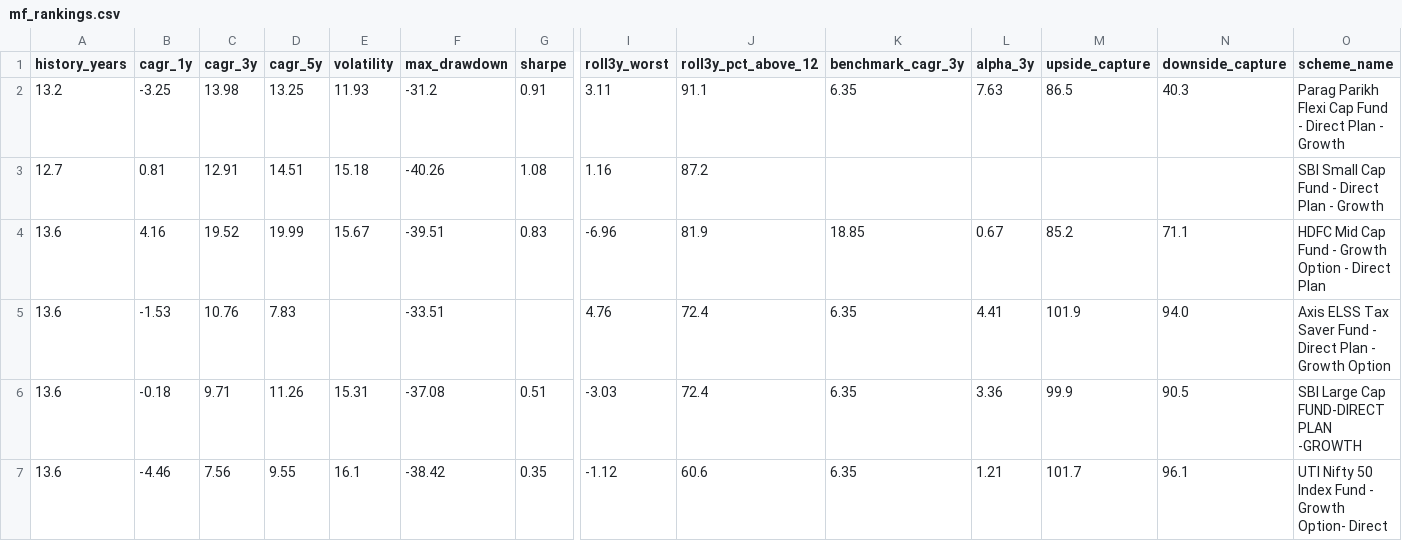
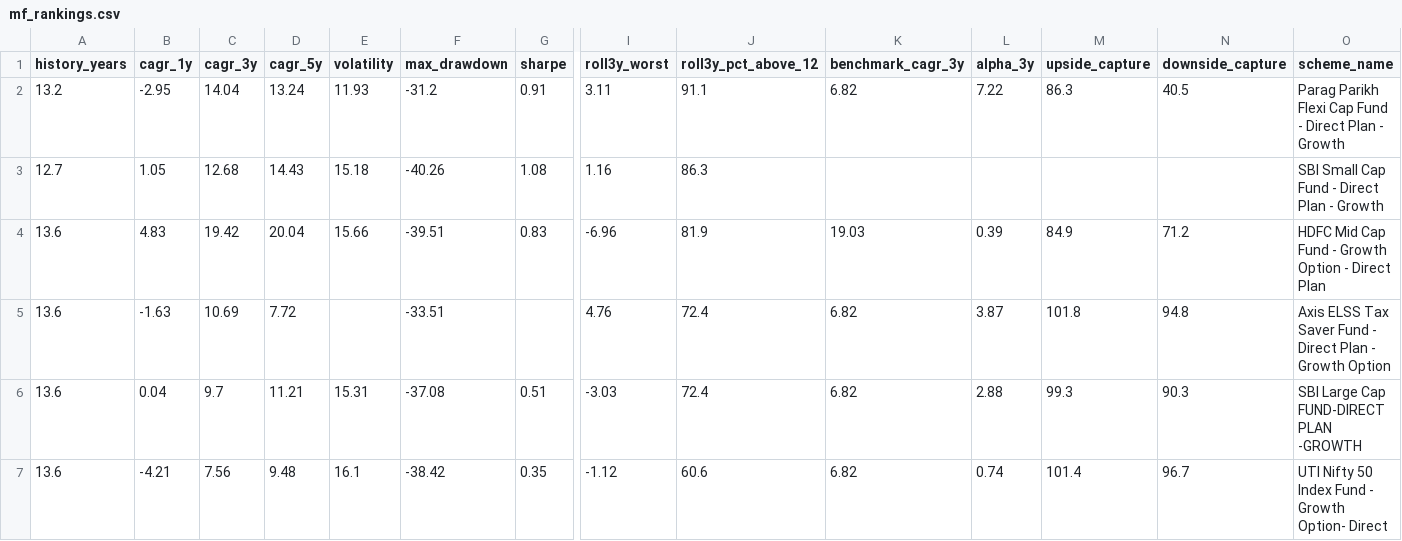
Before and after one commit to gopalbharti17/india-market-analysis, a CSV file: mf_rankings.csv, drawn as a sheet; only a part is shown, gaps mark what is left out; the diff names each change by its address in the sheet, - before the commit and + after, or states it on an @@ line.

```diff
--- a/mf_rankings.csv
+++ b/mf_rankings.csv
-B2 (cagr_1y): -3.25
+B2 (cagr_1y): -2.95
-C2 (cagr_3y): 13.98
+C2 (cagr_3y): 14.04
-D2 (cagr_5y): 13.25
+D2 (cagr_5y): 13.24
-K2 (benchmark_cagr_3y): 6.35
+K2 (benchmark_cagr_3y): 6.82
-L2 (alpha_3y): 7.63
+L2 (alpha_3y): 7.22
-M2 (upside_capture): 86.5
+M2 (upside_capture): 86.3
-N2 (downside_capture): 40.3
+N2 (downside_capture): 40.5
-B3 (cagr_1y): 0.81
+B3 (cagr_1y): 1.05
-C3 (cagr_3y): 12.91
+C3 (cagr_3y): 12.68
-D3 (cagr_5y): 14.51
+D3 (cagr_5y): 14.43
-J3 (roll3y_pct_above_12): 87.2
+J3 (roll3y_pct_above_12): 86.3
-B4 (cagr_1y): 4.16
+B4 (cagr_1y): 4.83
-C4 (cagr_3y): 19.52
+C4 (cagr_3y): 19.42
-D4 (cagr_5y): 19.99
+D4 (cagr_5y): 20.04
-E4 (volatility): 15.67
+E4 (volatility): 15.66
-K4 (benchmark_cagr_3y): 18.85
+K4 (benchmark_cagr_3y): 19.03
-L4 (alpha_3y): 0.67
+L4 (alpha_3y): 0.39
-M4 (upside_capture): 85.2
+M4 (upside_capture): 84.9
-N4 (downside_capture): 71.1
+N4 (downside_capture): 71.2
-B5 (cagr_1y): -1.53
+B5 (cagr_1y): -1.63
-C5 (cagr_3y): 10.76
+C5 (cagr_3y): 10.69
-D5 (cagr_5y): 7.83
+D5 (cagr_5y): 7.72
-K5:K7 (benchmark_cagr_3y): 6.35
+K5:K7 (benchmark_cagr_3y): 6.82
-L5 (alpha_3y): 4.41
+L5 (alpha_3y): 3.87
-M5 (upside_capture): 101.9
+M5 (upside_capture): 101.8
-N5 (downside_capture): 94.0
+N5 (downside_capture): 94.8
-B6 (cagr_1y): -0.18
+B6 (cagr_1y): 0.04
-C6 (cagr_3y): 9.71
+C6 (cagr_3y): 9.7
-D6 (cagr_5y): 11.26
+D6 (cagr_5y): 11.21
-L6 (alpha_3y): 3.36
+L6 (alpha_3y): 2.88
-M6 (upside_capture): 99.9
+M6 (upside_capture): 99.3
-N6 (downside_capture): 90.5
+N6 (downside_capture): 90.3
-B7 (cagr_1y): -4.46
+B7 (cagr_1y): -4.21
-D7 (cagr_5y): 9.55
+D7 (cagr_5y): 9.48
-L7 (alpha_3y): 1.21
+L7 (alpha_3y): 0.74
-M7 (upside_capture): 101.7
+M7 (upside_capture): 101.4
-N7 (downside_capture): 96.1
+N7 (downside_capture): 96.7
```
Also changed, not shown: stock_rankings.csv, 3 other files.
